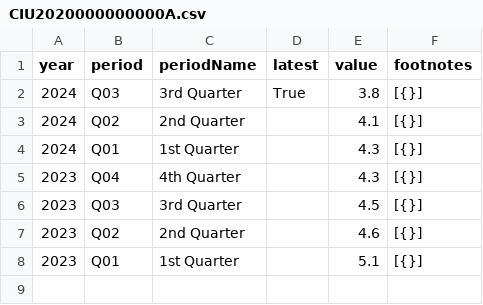
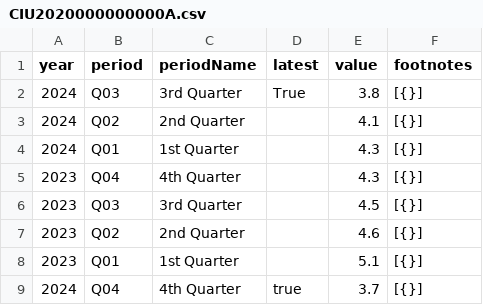
Before and after one commit to Sheshwan359/us_labor_census_bureau, a CSV file: labor_census_bureau/CIU2020000000000A.csv, drawn as a sheet.

```diff
--- a/labor_census_bureau/CIU2020000000000A.csv
+++ b/labor_census_bureau/CIU2020000000000A.csv
@@ -8 +8,2 @@ year,period,periodName,latest,value,footnotes
 2023,Q01,1st Quarter,,5.1,[{}]
+2024,Q04,4th Quarter,true,3.7,[{}]
```
Also changed, not shown: labor_census_bureau/CIU1010000000000A.csv, labor_census_bureau/CIU2010000000000A.csv, 1 other file.
